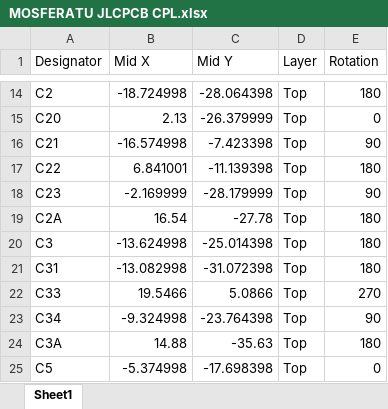
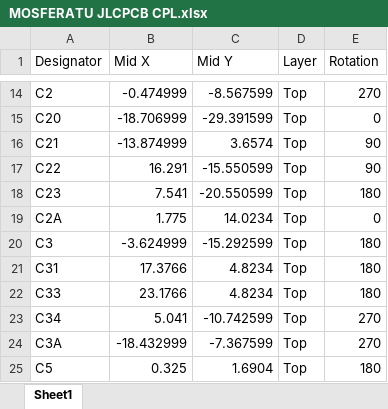
Before and after one commit to thomasbe86/RhPf, an Excel workbook: MOSFERATU JLCPCB CPL.xlsx, sheet Sheet1, drawn as a sheet; only a part is shown, gaps mark what is left out; values as stored, in another font and other column widths than the file's, no borders; table styles not drawn; the diff covers the shown part only; the diff names each change by its address in the sheet, - before the commit and + after, or states it on an @@ line.

```diff
--- a/MOSFERATU JLCPCB CPL.xlsx (sheet Sheet1)
+++ b/MOSFERATU JLCPCB CPL.xlsx (sheet Sheet1)
-B14 (Mid X): -18.724998
+B14 (Mid X): -0.474999
-C14 (Mid Y): -28.064398
+C14 (Mid Y): -8.567599
-E14 (Rotation): 180
+E14 (Rotation): 270
-B15 (Mid X): 2.13
+B15 (Mid X): -18.706999
-C15 (Mid Y): -26.379999
+C15 (Mid Y): -29.391599
-B16 (Mid X): -16.574998
+B16 (Mid X): -13.874999
-C16 (Mid Y): -7.423398
+C16 (Mid Y): 3.6574
-B17 (Mid X): 6.841001
+B17 (Mid X): 16.291
-C17 (Mid Y): -11.139398
+C17 (Mid Y): -15.550599
-E17 (Rotation): 180
+E17 (Rotation): 90
-B18 (Mid X): -2.169999
+B18 (Mid X): 7.541
-C18 (Mid Y): -28.179999
+C18 (Mid Y): -20.550599
-E18 (Rotation): 90
+E18 (Rotation): 180
-B19 (Mid X): 16.54
+B19 (Mid X): 1.775
-C19 (Mid Y): -27.78
+C19 (Mid Y): 14.0234
-E19 (Rotation): 180
+E19 (Rotation): 0
-B20 (Mid X): -13.624998
+B20 (Mid X): -3.624999
-C20 (Mid Y): -25.014398
+C20 (Mid Y): -15.292599
-B21 (Mid X): -13.082998
+B21 (Mid X): 17.3766
-C21 (Mid Y): -31.072398
+C21 (Mid Y): 4.8234
-B22 (Mid X): 19.5466
+B22 (Mid X): 23.1766
-C22 (Mid Y): 5.0866
+C22 (Mid Y): 4.8234
-E22 (Rotation): 270
+E22 (Rotation): 180
-B23 (Mid X): -9.324998
+B23 (Mid X): 5.041
-C23 (Mid Y): -23.764398
+C23 (Mid Y): -10.742599
-E23 (Rotation): 90
+E23 (Rotation): 270
-B24 (Mid X): 14.88
+B24 (Mid X): -18.432999
-C24 (Mid Y): -35.63
+C24 (Mid Y): -7.367599
-E24 (Rotation): 180
+E24 (Rotation): 270
-B25 (Mid X): -5.374998
+B25 (Mid X): 0.325
-C25 (Mid Y): -17.698398
+C25 (Mid Y): 1.6904
-E25 (Rotation): 0
+E25 (Rotation): 180
```
Also changed, not shown: 133 edited cells elsewhere in this sheet, MOSFERATU TAYDA BOM.xlsx, MOSFERATU TAYDA UV PRINTING.xlsx, 8 other files.
